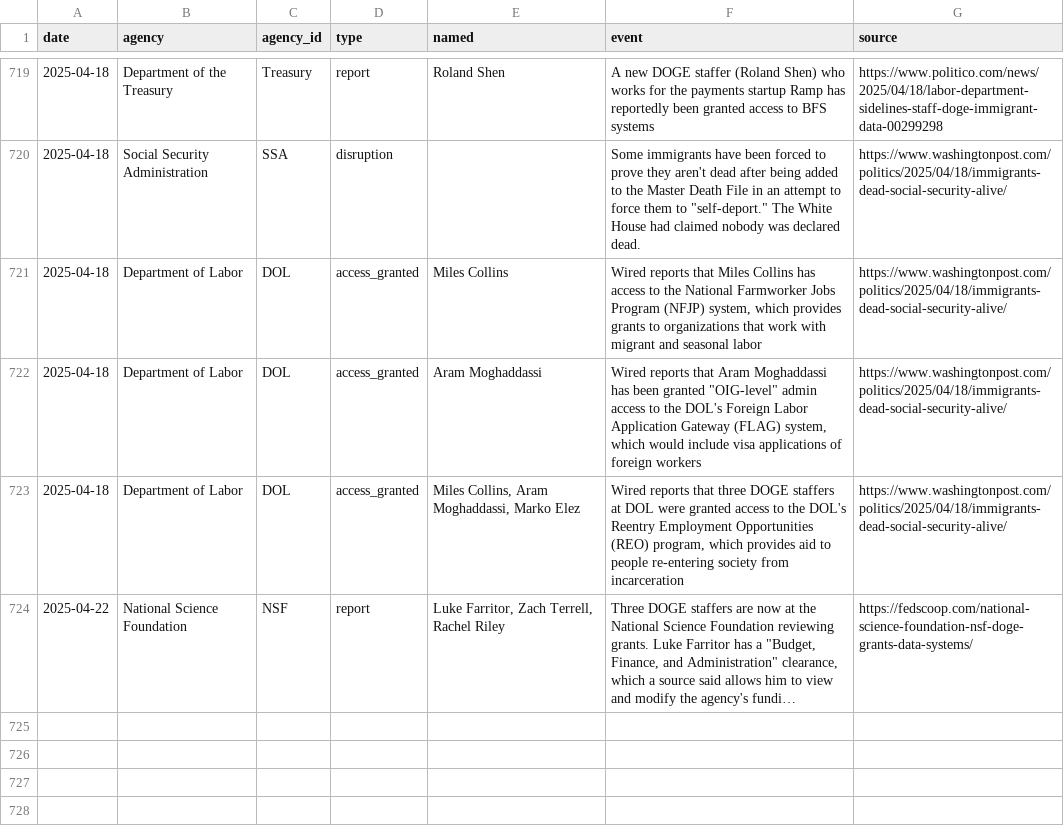
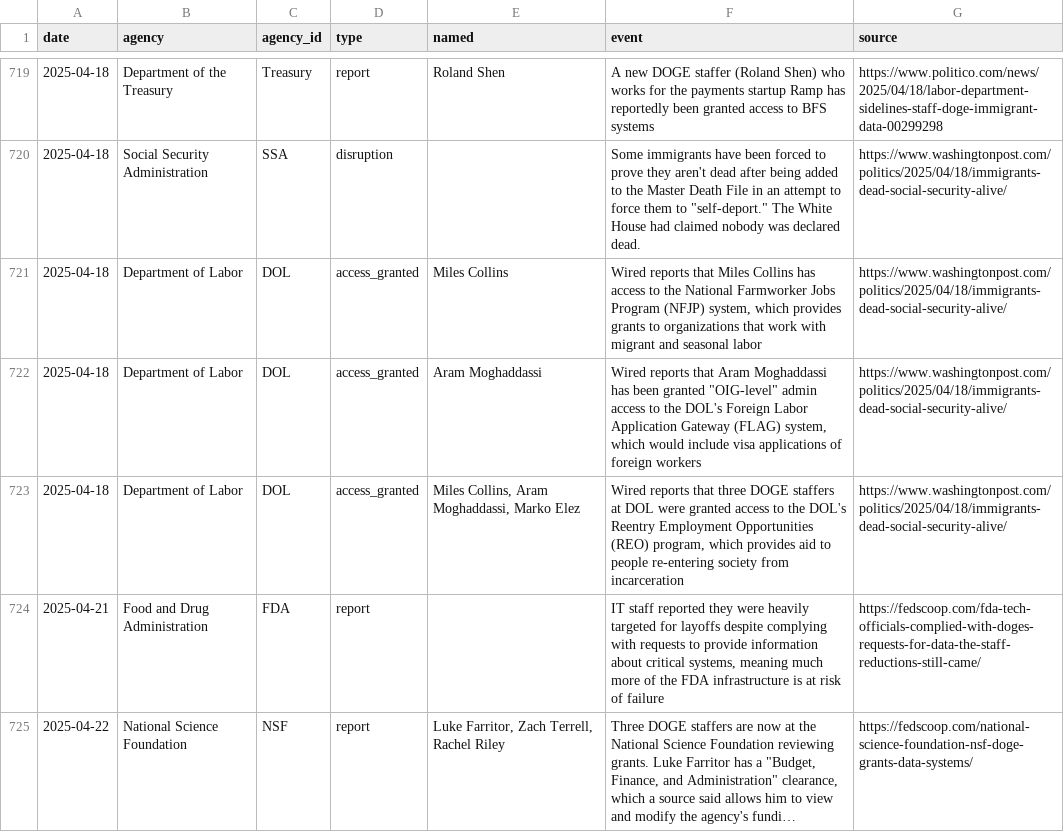
Before and after one commit to harrisj/trump_data, a CSV file: it_modernization/events.csv, drawn as a sheet; only a part is shown, gaps mark what is left out; long unchanged cells end in …; the diff names each change by its address in the sheet, - before the commit and + after, or states it on an @@ line.

```diff
--- a/it_modernization/events.csv
+++ b/it_modernization/events.csv
+row 724: 2025-04-21 | Food and Drug Administration | FDA | report |  | IT staff reported they were heavily targeted for layoffs despite complying with requests to provide information about critical systems, meaning much more of the FDA infrastructure is at risk of failure | https://fedscoop.com/fda-tech-officials-complied-with-doges-requests-for-data-the-staff-reductions-still-came/
```
Also changed, not shown: it_modernization/db/import/events.csv, it_modernization/db/import/events_agencies.csv, 6 other files.
